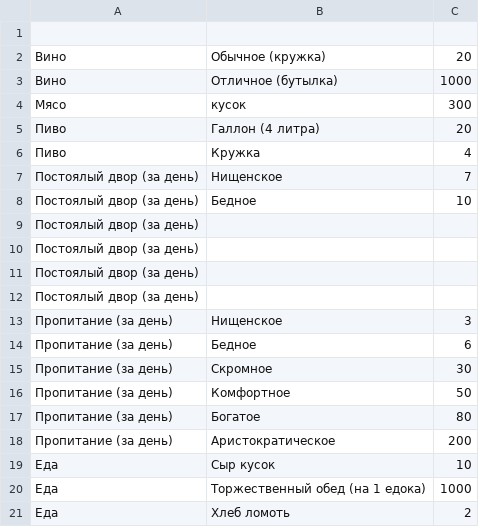
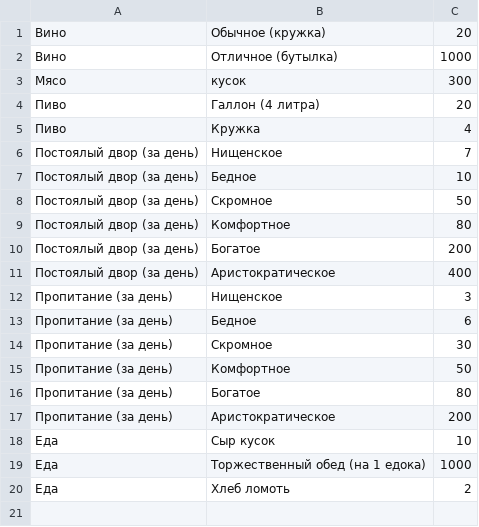
Before and after one commit to Vaniktech/Dungeons_and_Dragons, a CSV file: another_data/food.csv, drawn as a sheet.

Commit message:
Add files via upload

```diff
--- a/another_data/food.csv
+++ b/another_data/food.csv
@@ -1,2 +1 @@
-
 Вино,Обычное (кружка),20
@@ -8,6 +7,6 @@
 Постоялый двор (за день),Бедное,10
-Постоялый двор (за день),
-Постоялый двор (за день),
-Постоялый двор (за день),
-Постоялый двор (за день),
+Постоялый двор (за день),Скромное,50
+Постоялый двор (за день),Комфортное,80
+Постоялый двор (за день),Богатое,200
+Постоялый двор (за день),Аристократическое,400
 Пропитание (за день),Нищенское,3
```
